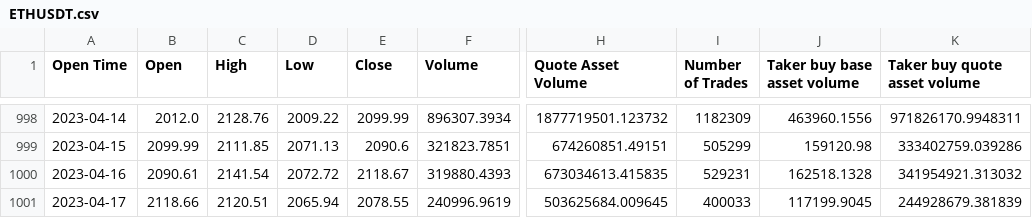
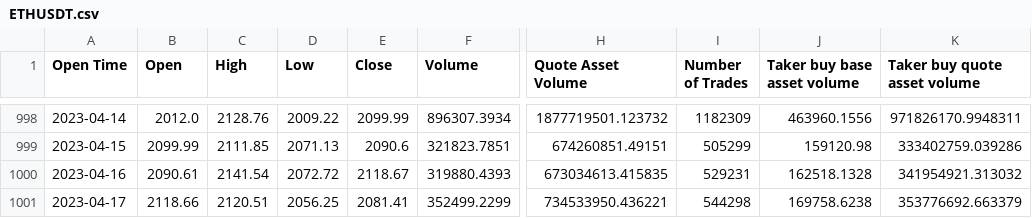
Before and after one commit to Sheekovic/MLTB, a CSV file: ETHUSDT.csv, drawn as a sheet; only a part is shown, gaps mark what is left out; the diff names each change by its address in the sheet, - before the commit and + after, or states it on an @@ line.

Commit message:
MLTB

```diff
--- a/ETHUSDT.csv
+++ b/ETHUSDT.csv
-D1001 (Low): 2065.94
+D1001 (Low): 2056.25
-E1001 (Close): 2078.55
+E1001 (Close): 2081.41
-F1001 (Volume): 240996.9619
+F1001 (Volume): 352499.2299
-H1001 (Quote Asset Volume): 503625684.009645
+H1001 (Quote Asset Volume): 734533950.436221
-I1001 (Number of Trades): 400033
+I1001 (Number of Trades): 544298
-J1001 (Taker buy base asset volume): 117199.9045
+J1001 (Taker buy base asset volume): 169758.6238
-K1001 (Taker buy quote asset volume): 244928679.381839
+K1001 (Taker buy quote asset volume): 353776692.663379
```
